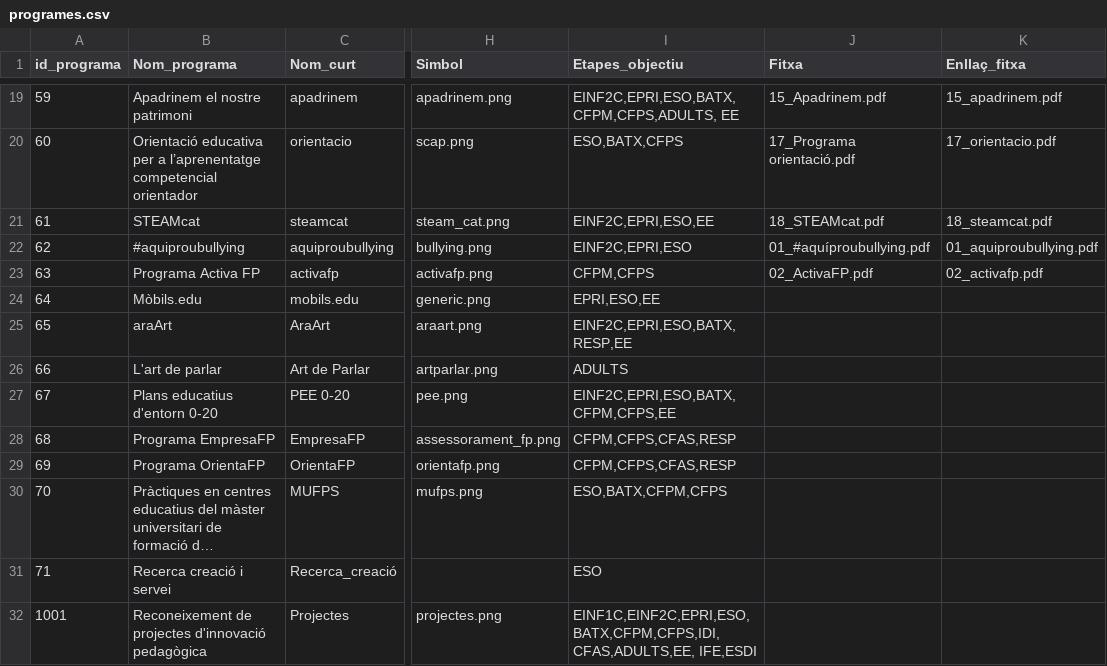
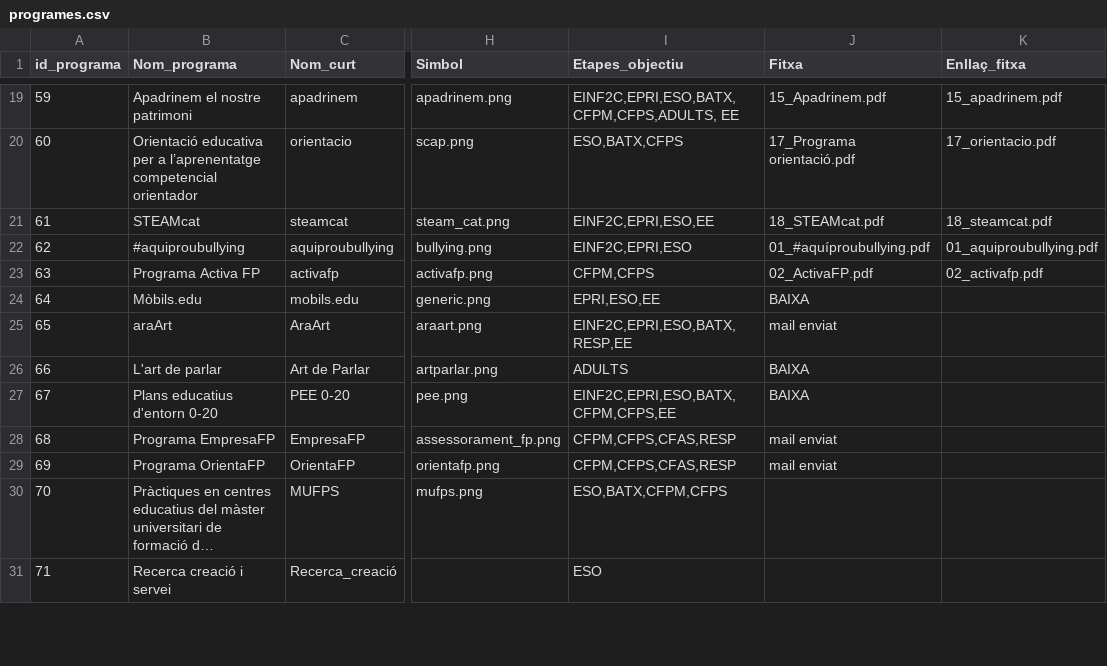
Before and after one commit to projectestac/mapa-innovacio-edu, a CSV file: utils/programes.csv, drawn as a sheet; only a part is shown, gaps mark what is left out; long unchanged cells end in …; the diff covers the shown part only; the diff names each change by its address in the sheet, - before the commit and + after, or states it on an @@ line.

Commit message:
Update school data

```diff
--- a/utils/programes.csv
+++ b/utils/programes.csv
-J24 (Fitxa): (empty)
+J24 (Fitxa): BAIXA
-J25 (Fitxa): (empty)
+J25 (Fitxa): mail enviat
-J26:J27 (Fitxa): (empty)
+J26:J27 (Fitxa): BAIXA
-J28:J29 (Fitxa): (empty)
+J28:J29 (Fitxa): mail enviat
@@ row 32 moved to row 37: 1001 @@
```
Also changed, not shown: 1 added row and 2 moved rows elsewhere in this file, 5 other files.
